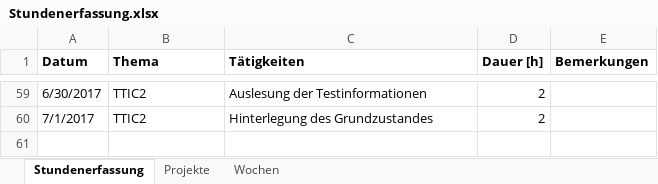
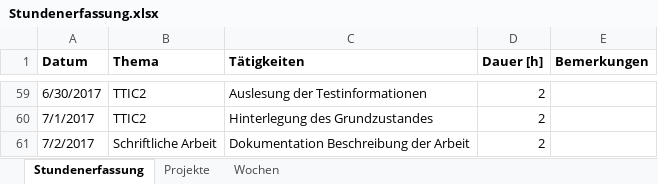
Before and after one commit to stuckiandreas/Masterarbeit, an Excel workbook: Stundenerfassung/Stundenerfassung.xlsx, sheet Stundenerfassung, drawn as a sheet; only a part is shown, gaps mark what is left out; values as stored, in another font and other column widths than the file's, no borders; the diff names each change by its address in the sheet, - before the commit and + after, or states it on an @@ line.

Commit message:
Dokumentation weitergearbeitet

```diff
--- a/Stundenerfassung/Stundenerfassung.xlsx (sheet Stundenerfassung)
+++ b/Stundenerfassung/Stundenerfassung.xlsx (sheet Stundenerfassung)
+row 61: 7/2/2017 | Schriftliche Arbeit | Dokumentation Beschreibung der Arbeit | 2
```
Also changed, not shown: sheet Wochen, 1 other file.
